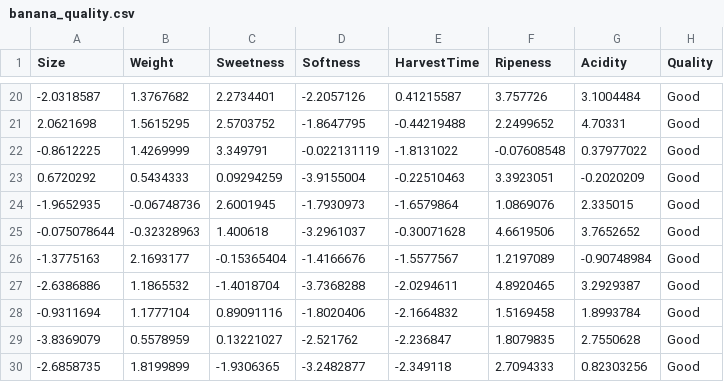
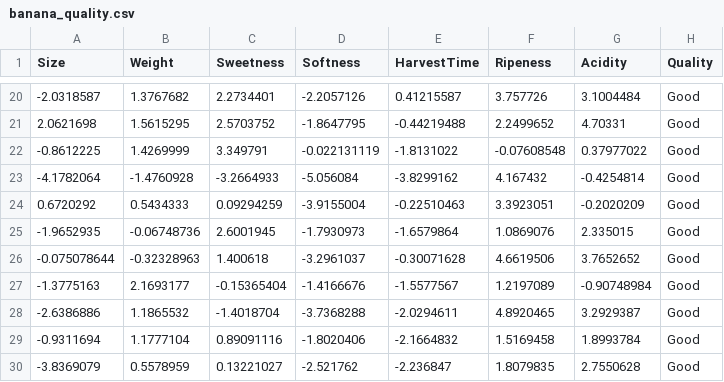
Before and after one commit to andreckw/A2-02-Sis.Inteligentes, a CSV file: banana_quality.csv, drawn as a sheet; only a part is shown, gaps mark what is left out; the shorter side is filled out with more unchanged rows; the diff names each change by its address in the sheet, - before the commit and + after, or states it on an @@ line.

Commit message:
Update banana_quality.csv
Co-Authored-By: Renantyk <145122226+Renantyk@users.noreply.github.com>

```diff
--- a/banana_quality.csv
+++ b/banana_quality.csv
+row 23: -4.1782064 | -1.4760928 | -3.2664933 | -5.056084 | -3.8299162 | 4.167432 | -0.4254814 | Good
```
